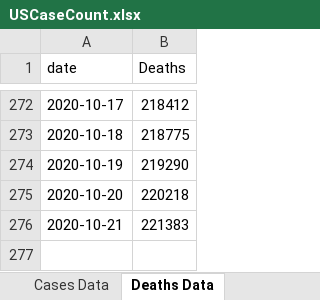
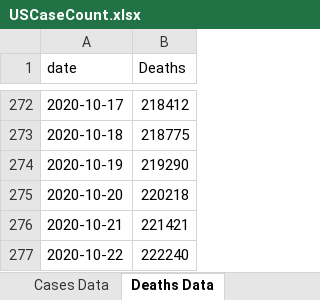
Before and after one commit to mhowe0422/mhowe0422.github.io, an Excel workbook: covid19/data/USCaseCount.xlsx, sheet Deaths Data, drawn as a sheet; only a part is shown, gaps mark what is left out; values as stored, in another font and other column widths than the file's, no borders; table styles not drawn; the diff names each change by its address in the sheet, - before the commit and + after, or states it on an @@ line.

```diff
--- a/covid19/data/USCaseCount.xlsx (sheet Deaths Data)
+++ b/covid19/data/USCaseCount.xlsx (sheet Deaths Data)
-B276 (Deaths): 221383
+B276 (Deaths): 221421
+row 277: 2020-10-22 | 222240
```
Also changed, not shown: sheet Cases Data, sheet Bed Counts, sheet County Counts, charts or pictures, covid19/data/CaseRatio.xlsx, covid19/data/TrendTest.xlsx, 4 other files.
